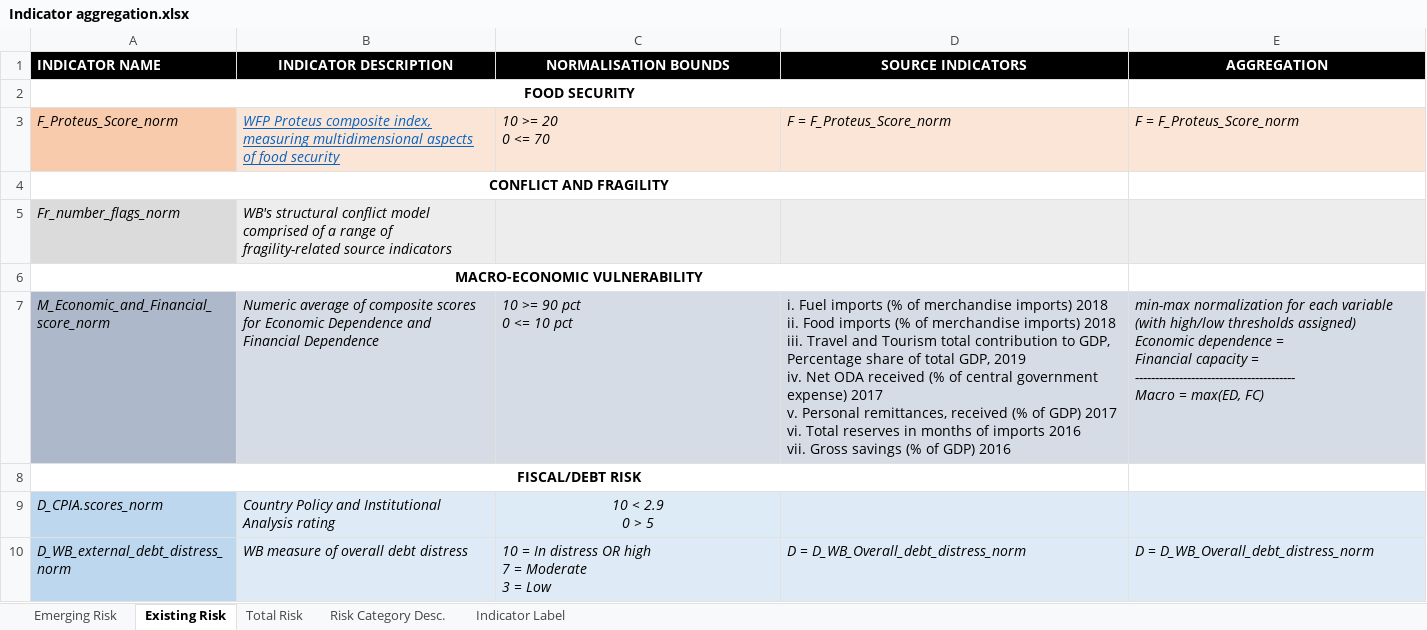
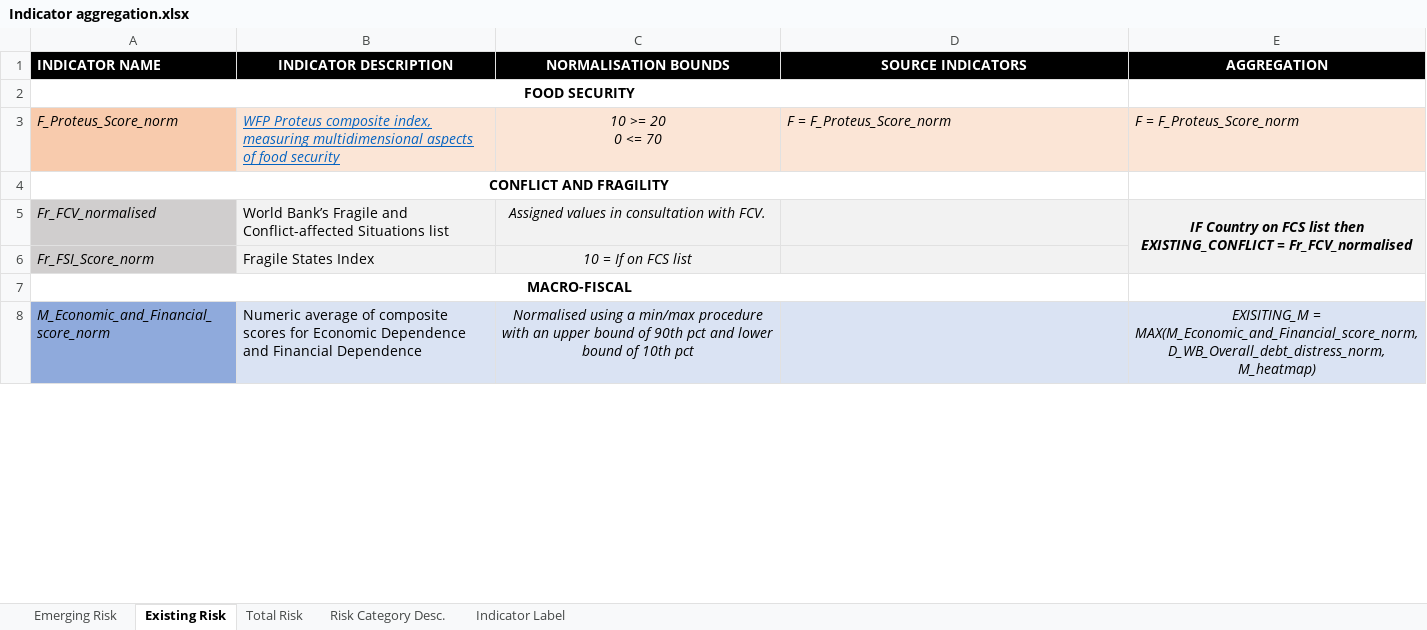
Before and after one commit to ljonestz/compoundriskdata, an Excel workbook: Annotation and Data Architecture/Indicator aggregation.xlsx, sheet Existing Risk, drawn as a sheet; only a part is shown; values as stored, in another font and other column widths than the file's, no borders; charts and pictures not drawn; removed rows and columns are numbered as before the commit, all else as after; ↵ is a line break in a cell; the diff covers the shown part only; the diff names each change by its address in the sheet, - before the commit and + after, or states it on an @@ line.

Commit message:
Adding Aggregation xlsx

```diff
--- a/Annotation and Data Architecture/Indicator aggregation.xlsx (sheet Existing Risk)
+++ b/Annotation and Data Architecture/Indicator aggregation.xlsx (sheet Existing Risk)
-C3 alignment: left
+C3 alignment: center
-row 5: Fr_number_flags_norm | WB's structural conflict model comprised of a range of fragility-related source indicators
+row 5: Fr_FCV_normalised | World Bank’s Fragile and Conflict-affected Situations list | Assigned values in consultation with FCV. |  | IF Country on FCS list then EXISTING_CONFLICT = Fr_FCV_normalised
+row 6: Fr_FSI_Score_norm | Fragile States Index | 10 = If on FCS list
-A7 (INDICATOR NAME): MACRO-ECONOMIC VULNERABILITY
+A7 (INDICATOR NAME): MACRO-FISCAL
-A8 fill: #ADB9CA
+A8 fill: #8FAADC
-B8 italic: on
+B8 italic: off
-C8 (NORMALISATION BOUNDS): 10 >= 90 pct ↵ 0 <= 10 pct
+C8 (NORMALISATION BOUNDS): Normalised using a min/max procedure with an upper bound of 90th pct and lower bound of 10th pct
-C8 alignment: left
+C8 alignment: center
-D8 (SOURCE INDICATORS): i. Fuel imports (% of merchandise imports) 2018 ↵ ii. Food imports (% of merchandise imports) 2018 ↵ iii. Travel and Tourism total contribution to GDP, Percentage share of total GDP, 2019 ↵ iv. Net ODA received (% of central government expense) 2017 ↵ v. Personal remittances, received (% of GDP) 2017 ↵ vi. Total reserves in months of imports 2016 ↵ vii. Gross savings (% of GDP) 2016
+D8 (SOURCE INDICATORS): (empty)
-E8 (AGGREGATION): min-max normalization for each variable (with high/low thresholds assigned) ↵ Economic dependence = ↵ Financial capacity = ↵ ---------------------------------------- ↵ Macro = max(ED, FC)
+E8 (AGGREGATION): EXISITING_M = MAX(M_Economic_and_Financial_score_norm, D_WB_Overall_debt_distress_norm, ↵ M_heatmap)
-E8 alignment: left
+E8 alignment: center
+E8:E10 merged
-row 8: FISCAL/DEBT RISK
-row 9: D_CPIA.scores_norm | Country Policy and Institutional Analysis rating | 10 < 2.9 ↵ 0 > 5
-row 10: D_WB_external_debt_distress_norm | WB measure of overall debt distress | 10 = In distress OR high ↵ 7 = Moderate ↵ 3 = Low | D = D_WB_Overall_debt_distress_norm | D = D_WB_Overall_debt_distress_norm
```
Also changed, not shown: 2 added rows, 2 edited cells, cell formats and merged cells elsewhere in this sheet, sheet Emerging Risk, sheet Indicator Label, sheet Risk Category Desc., charts or pictures, 1 other file.
